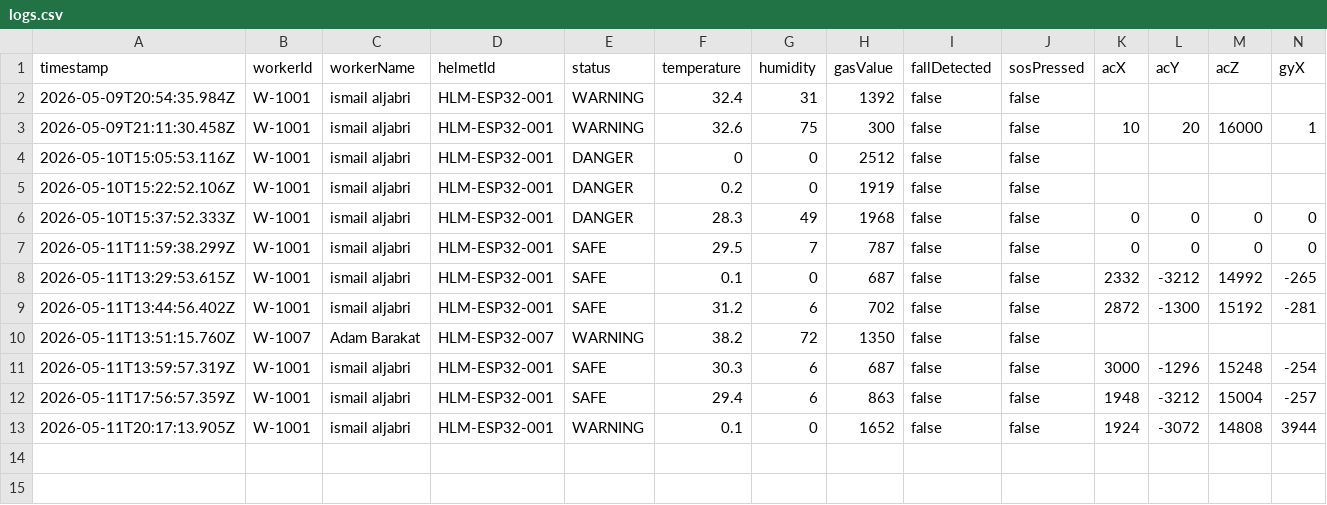
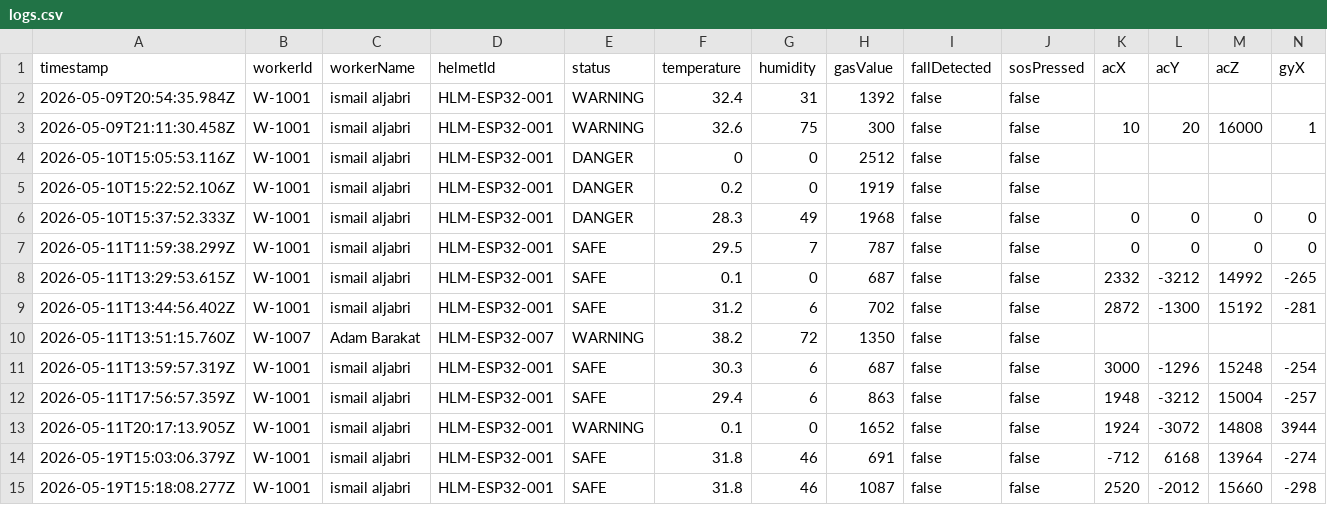
Before and after one commit to ahmadhlawa/SSH-project, a CSV file: backend/logs.csv, drawn as a sheet; only a part is shown; rows hold the shown columns only; the diff names each change by its address in the sheet, - before the commit and + after, or states it on an @@ line.

Commit message:
Update logs.csv

```diff
--- a/backend/logs.csv
+++ b/backend/logs.csv
+row 14: 2026-05-19T15:03:06.379Z | W-1001 | ismail aljabri | HLM-ESP32-001 | SAFE | 31.8 | 46 | 691 | false | false | -712 | 6168 | 13964 | -274
+row 15: 2026-05-19T15:18:08.277Z | W-1001 | ismail aljabri | HLM-ESP32-001 | SAFE | 31.8 | 46 | 1087 | false | false | 2520 | -2012 | 15660 | -298
```
